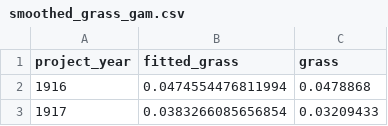
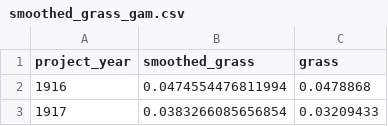
Before and after one commit to emchristensen/JRN_grass_climate_correlation, a CSV file: data/smoothed_grass_gam.csv, drawn as a sheet; only a part is shown.

```diff
--- a/data/smoothed_grass_gam.csv
+++ b/data/smoothed_grass_gam.csv
@@ -1,2 +1,2 @@
-"project_year","fitted_grass","grass"
+"project_year","smoothed_grass","grass"
 1916,0.0474554476811994,0.0478868
```
Also changed, not shown: data/smoothed_pdo_gam.csv, 16 other files.
